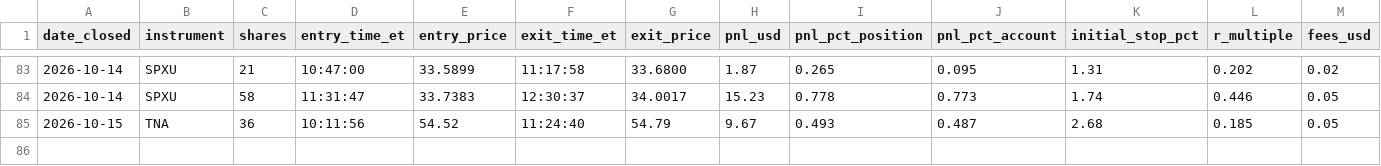
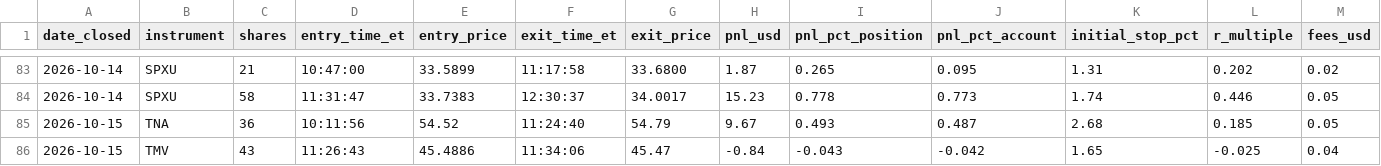
Before and after one commit to adamelci-22/Main, a CSV file: archive/trades.csv, drawn as a sheet; only a part is shown, gaps mark what is left out; rows hold the shown columns only; the diff names each change by its address in the sheet, - before the commit and + after, or states it on an @@ line.

```diff
--- a/archive/trades.csv
+++ b/archive/trades.csv
+row 86: 2026-10-15 | TMV | 43 | 11:26:43 | 45.4886 | 11:34:06 | 45.47 | -0.84 | -0.043 | -0.042 | 1.65 | -0.025 | 0.04
```
Also changed, not shown: 1 other file.
